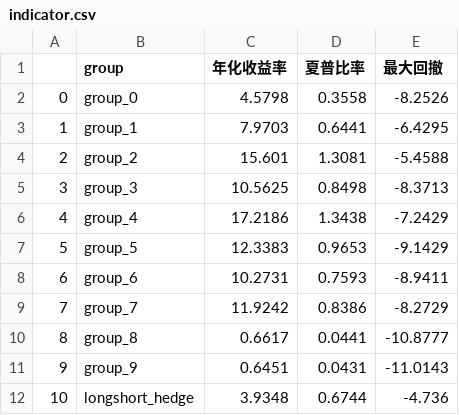
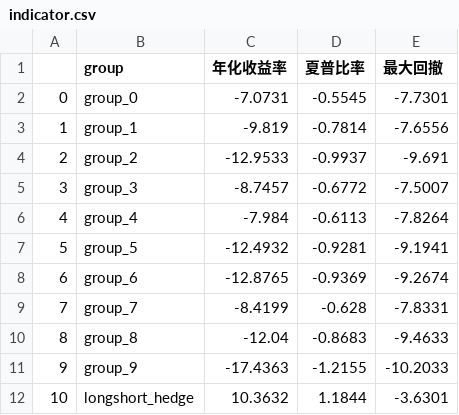
Before and after one commit to zzhang2293/multi_factor, a CSV file: csv_result/indicator.csv, drawn as a sheet.

```diff
--- a/csv_result/indicator.csv
+++ b/csv_result/indicator.csv
@@ -1,12 +1,12 @@
 ,group,年化收益率,夏普比率,最大回撤
-0,group_0,4.5798,0.3558,-8.2526
-1,group_1,7.9703,0.6441,-6.4295
-2,group_2,15.601,1.3081,-5.4588
-3,group_3,10.5625,0.8498,-8.3713
-4,group_4,17.2186,1.3438,-7.2429
-5,group_5,12.3383,0.9653,-9.1429
-6,group_6,10.2731,0.7593,-8.9411
-7,group_7,11.9242,0.8386,-8.2729
-8,group_8,0.6617,0.0441,-10.8777
-9,group_9,0.6451,0.0431,-11.0143
-10,longshort_hedge,3.9348,0.6744,-4.736
+0,group_0,-7.0731,-0.5545,-7.7301
+1,group_1,-9.819,-0.7814,-7.6556
+2,group_2,-12.9533,-0.9937,-9.691
+3,group_3,-8.7457,-0.6772,-7.5007
+4,group_4,-7.984,-0.6113,-7.8264
+5,group_5,-12.4932,-0.9281,-9.1941
+6,group_6,-12.8765,-0.9369,-9.2674
+7,group_7,-8.4199,-0.628,-7.8331
+8,group_8,-12.04,-0.8683,-9.4633
+9,group_9,-17.4363,-1.2155,-10.2033
+10,longshort_hedge,10.3632,1.1844,-3.6301
```
Also changed, not shown: csv_result/IC_result.csv, csv_result/alpha_indicator.csv, 6 other files.
